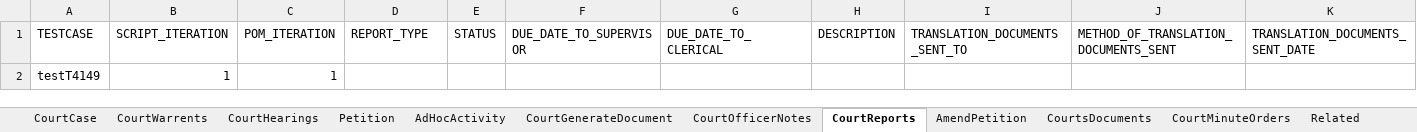
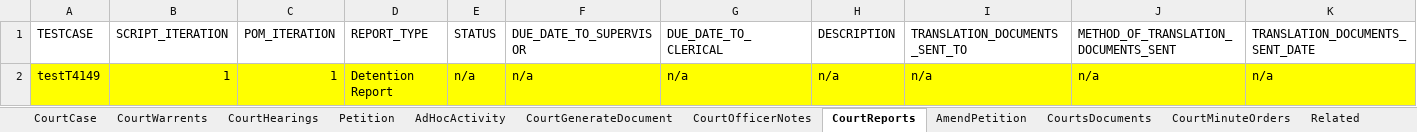
Before and after one commit to Yaswanthkumar-Naidu/TestDataExcel, an Excel workbook: Courts.xlsx, sheet CourtReports, drawn as a sheet; only a part is shown; values as stored, in another font and other column widths than the file's, no borders; removed rows and columns are numbered as before the commit, all else as after; rows hold the shown columns only; the diff names each change by its address in the sheet, - before the commit and + after, or states it on an @@ line.

```diff
--- a/Courts.xlsx (sheet CourtReports)
+++ b/Courts.xlsx (sheet CourtReports)
-row 2: testT4149 | 1 | 1
+row 2: testT4149 | 1 | 1 | Detention Report | n/a | n/a | n/a | n/a | n/a | n/a | n/a
```
Also changed, not shown: sheet DocumentDistributions, sheet CourtHearings, other sheet tabs.
